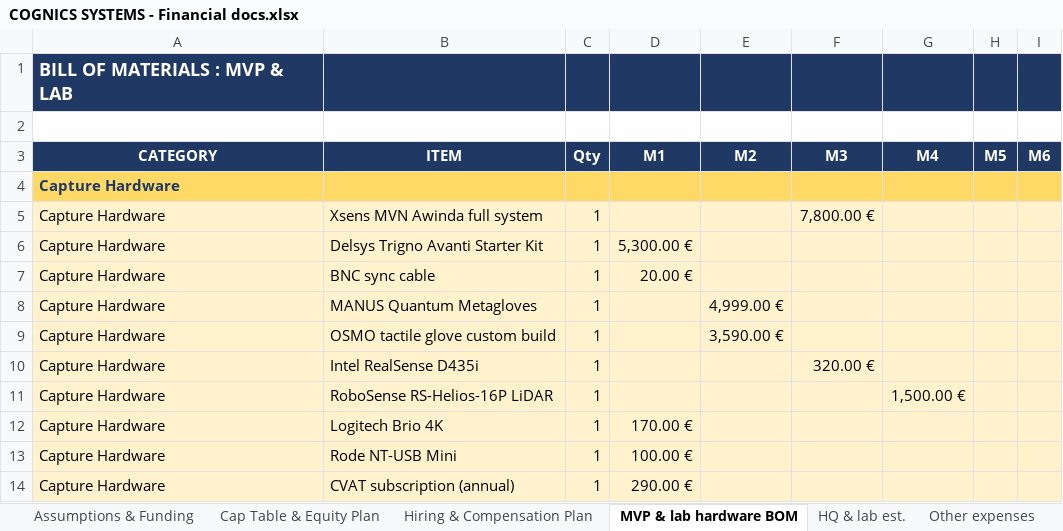
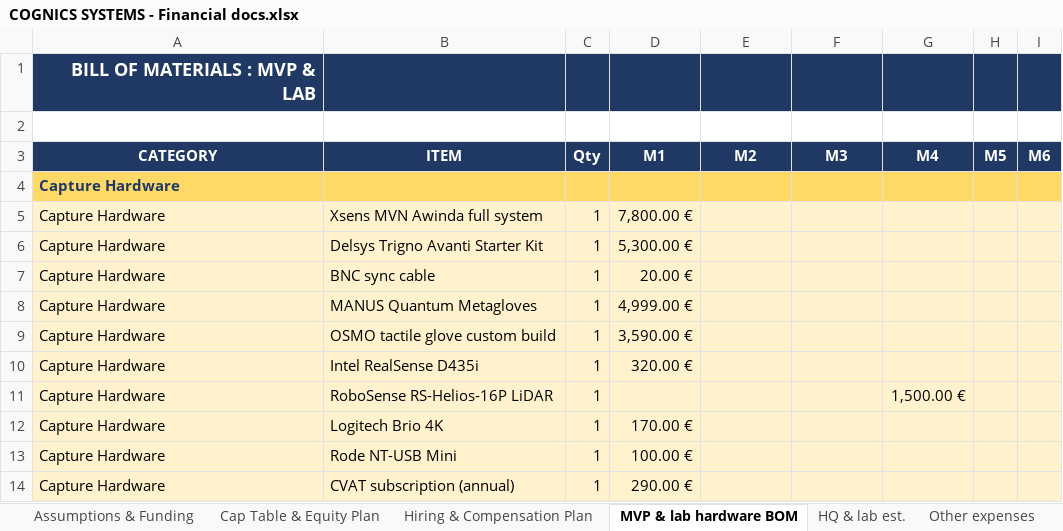
Before and after one commit to Az0xel/cogni, an Excel workbook: data_room/docs/COGNICS SYSTEMS - Financial docs.xlsx, sheet MVP & lab hardware BOM, drawn as a sheet; only a part is shown; values as stored, in another font and other column widths than the file's, no borders; charts and pictures and conditional formats not drawn; the diff covers the shown part only; the diff names each change by its address in the sheet, - before the commit and + after, or states it on an @@ line.

```diff
--- a/data_room/docs/COGNICS SYSTEMS - Financial docs.xlsx (sheet MVP & lab hardware BOM)
+++ b/data_room/docs/COGNICS SYSTEMS - Financial docs.xlsx (sheet MVP & lab hardware BOM)
-A1 alignment: left
+A1 alignment: right
-D5 (M1): (empty)
+D5 (M1): 7,800.00 €
-F5 (M3): 7,800.00 €
+F5 (M3): (empty)
-D8 (M1): (empty)
+D8 (M1): 4,999.00 €
-E8 (M2): 4,999.00 €
+E8 (M2): (empty)
-D9 (M1): (empty)
+D9 (M1): 3,590.00 €
-E9 (M2): 3,590.00 €
+E9 (M2): (empty)
-D10 (M1): (empty)
+D10 (M1): 320.00 €
-F10 (M3): 320.00 €
+F10 (M3): (empty)
```
Also changed, not shown: 55 edited cells and cell formats elsewhere in this sheet, sheet Cash Flow & Runway, hidden cells, charts or pictures.
